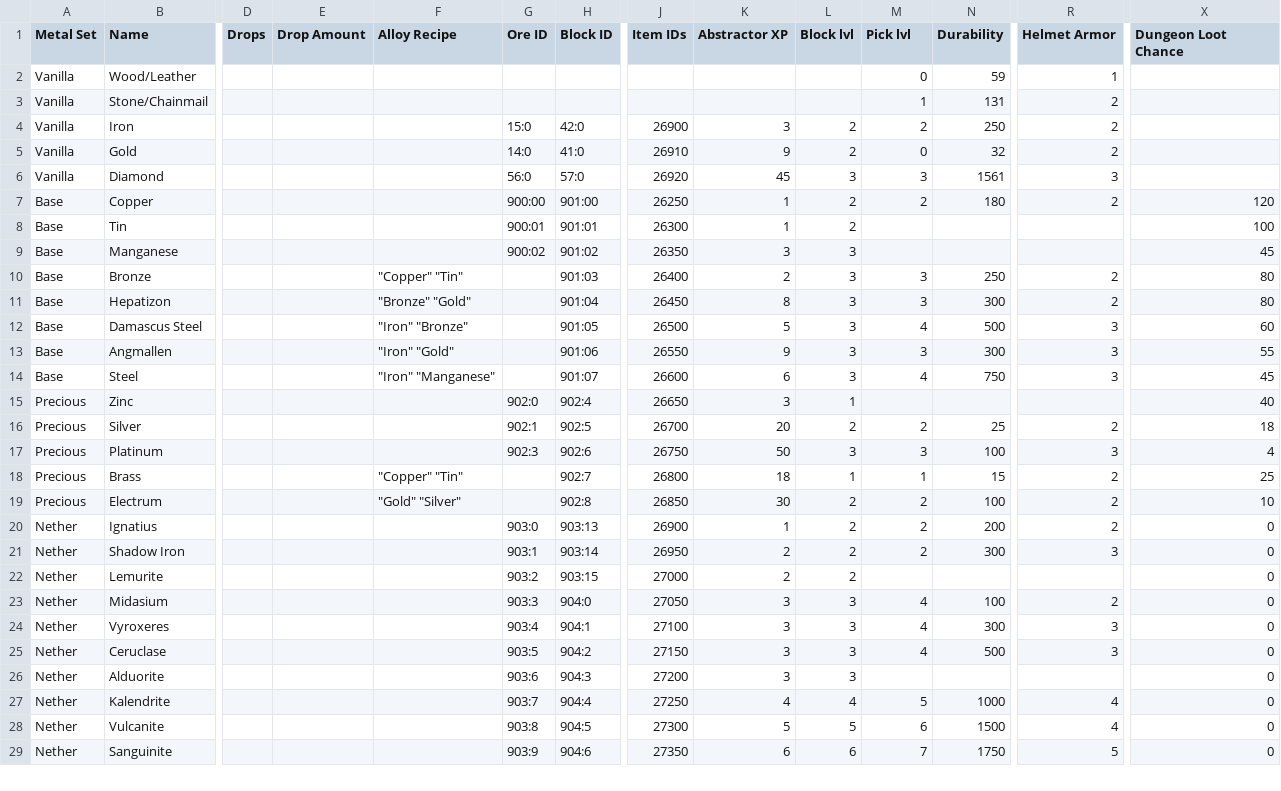
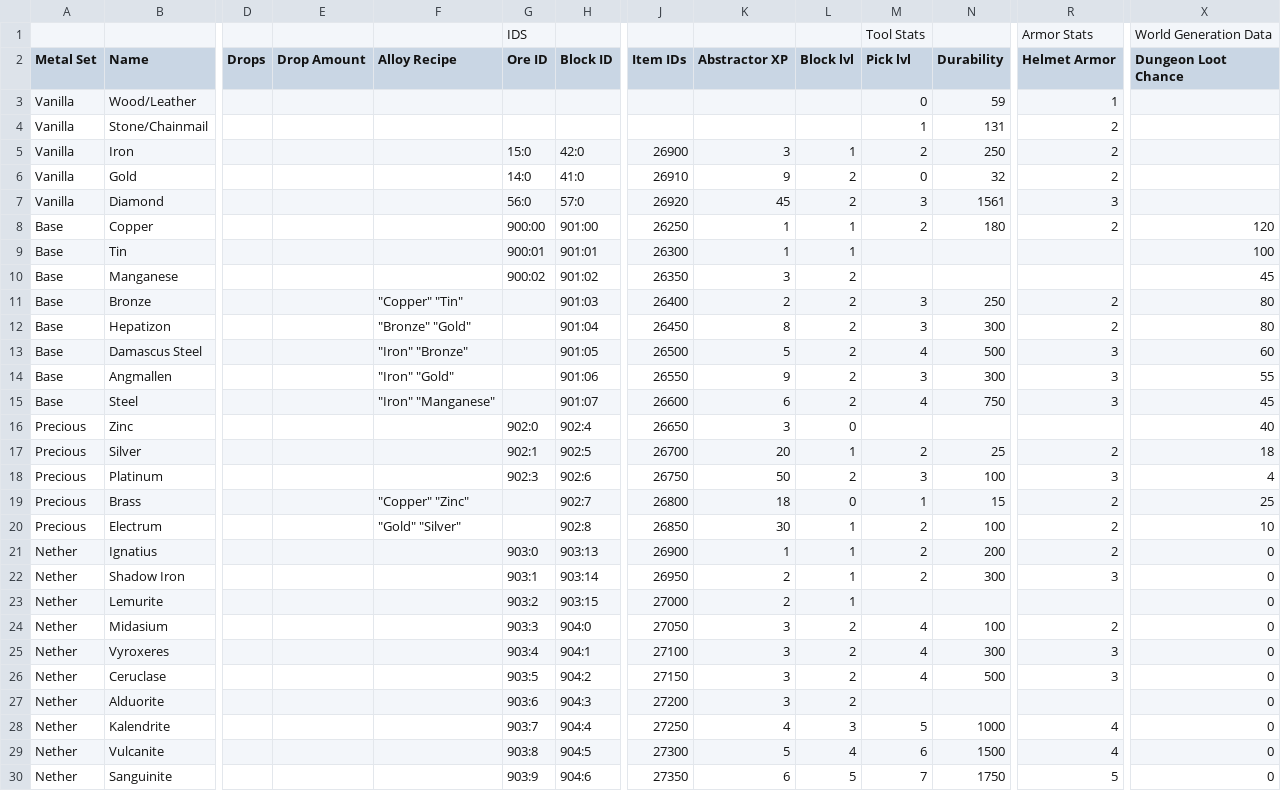
Before and after one commit to RebelKeithy/Metallurgy3, a CSV file: resources/spreadsheet.csv, drawn as a sheet; only a part is shown, gaps mark what is left out; addresses are those after the commit; rows hold the shown columns only; the diff covers the shown part only; the diff names each change by its address in the sheet, - before the commit and + after, or states it on an @@ line.

```diff
--- a/resources/spreadsheet.csv
+++ b/resources/spreadsheet.csv
+row 1:  |  |  |  |  | IDS |  |  |  |  | Tool Stats |  | Armor Stats | World Generation Data
-L5 (Block lvl): 2
+L5 (Block lvl): 1
-L7 (Block lvl): 3
+L7 (Block lvl): 2
-L8:L9 (Block lvl): 2
+L8:L9 (Block lvl): 1
-L10:L15 (Block lvl): 3
+L10:L15 (Block lvl): 2
-L16 (Block lvl): 1
+L16 (Block lvl): 0
-L17 (Block lvl): 2
+L17 (Block lvl): 1
-L18 (Block lvl): 3
+L18 (Block lvl): 2
-F19 (Alloy Recipe): "Copper" "Tin"
+F19 (Alloy Recipe): "Copper" "Zinc"
-L19 (Block lvl): 1
+L19 (Block lvl): 0
-L20:L23 (Block lvl): 2
+L20:L23 (Block lvl): 1
-L24:L27 (Block lvl): 3
+L24:L27 (Block lvl): 2
-L28 (Block lvl): 4
+L28 (Block lvl): 3
-L29 (Block lvl): 5
+L29 (Block lvl): 4
-L30 (Block lvl): 6
+L30 (Block lvl): 5
```
Also changed, not shown: 29 edited cells elsewhere in this file, 1 other file.
